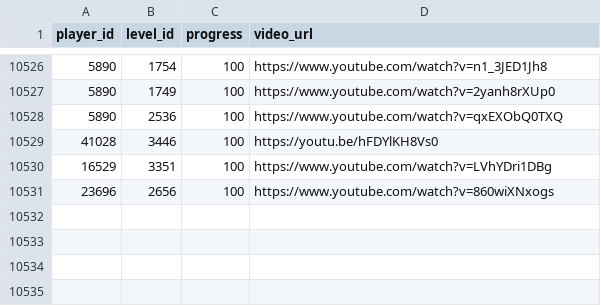
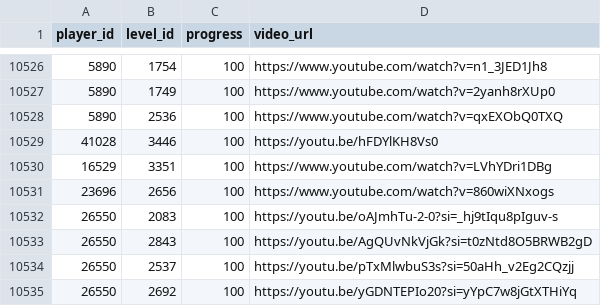
Before and after one commit to hertzzzzzz/h-cr, a CSV file: Records.csv, drawn as a sheet; only a part is shown, gaps mark what is left out; the diff names each change by its address in the sheet, - before the commit and + after, or states it on an @@ line.

```diff
--- a/Records.csv
+++ b/Records.csv
+row 10532: 26550 | 2083 | 100 | https://youtu.be/oAJmhTu-2-0?si=_hj9tIqu8pIguv-s
+row 10533: 26550 | 2843 | 100 | https://youtu.be/AgQUvNkVjGk?si=t0zNtd8O5BRWB2gD
+row 10534: 26550 | 2537 | 100 | https://youtu.be/pTxMlwbuS3s?si=50aHh_v2Eg2CQzjj
+row 10535: 26550 | 2692 | 100 | https://youtu.be/yGDNTEPIo20?si=yYpC7w8jGtXTHiYq
```
Also changed, not shown: Levels.csv, Players.csv.
